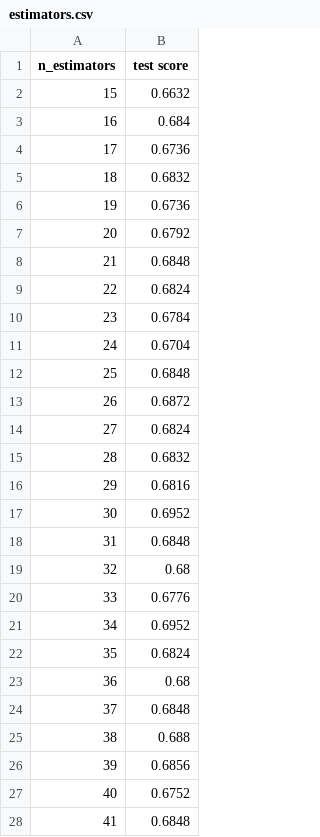
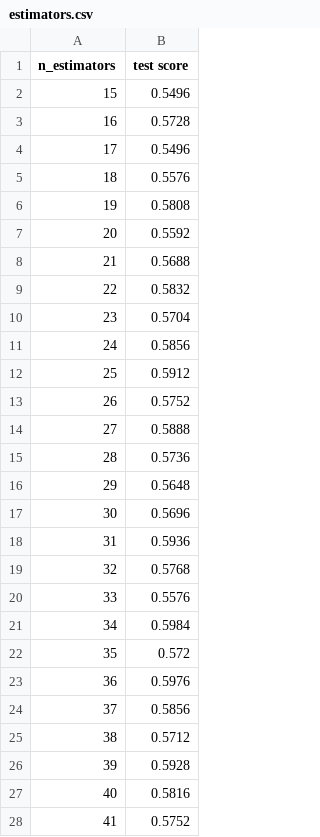
Before and after one commit to elleobrien/prettypretty, a CSV file: estimators.csv, drawn as a sheet; only a part is shown; the diff covers the shown part only.

```diff
--- a/estimators.csv
+++ b/estimators.csv
@@ -1,28 +1,28 @@
 n_estimators,test score
-15,0.6632
-16,0.684
-17,0.6736
-18,0.6832
-19,0.6736
-20,0.6792
-21,0.6848
-22,0.6824
-23,0.6784
-24,0.6704
-25,0.6848
-26,0.6872
-27,0.6824
-28,0.6832
-29,0.6816
-30,0.6952
-31,0.6848
-32,0.68
-33,0.6776
-34,0.6952
-35,0.6824
-36,0.68
-37,0.6848
-38,0.688
-39,0.6856
-40,0.6752
-41,0.6848
+15,0.5496
+16,0.5728
+17,0.5496
+18,0.5576
+19,0.5808
+20,0.5592
+21,0.5688
+22,0.5832
+23,0.5704
+24,0.5856
+25,0.5912
+26,0.5752
+27,0.5888
+28,0.5736
+29,0.5648
+30,0.5696
+31,0.5936
+32,0.5768
+33,0.5576
+34,0.5984
+35,0.572
+36,0.5976
+37,0.5856
+38,0.5712
+39,0.5928
+40,0.5816
+41,0.5752
```
Also changed, not shown: 134 edited cells elsewhere in this file, classes.csv, 2 other files.
